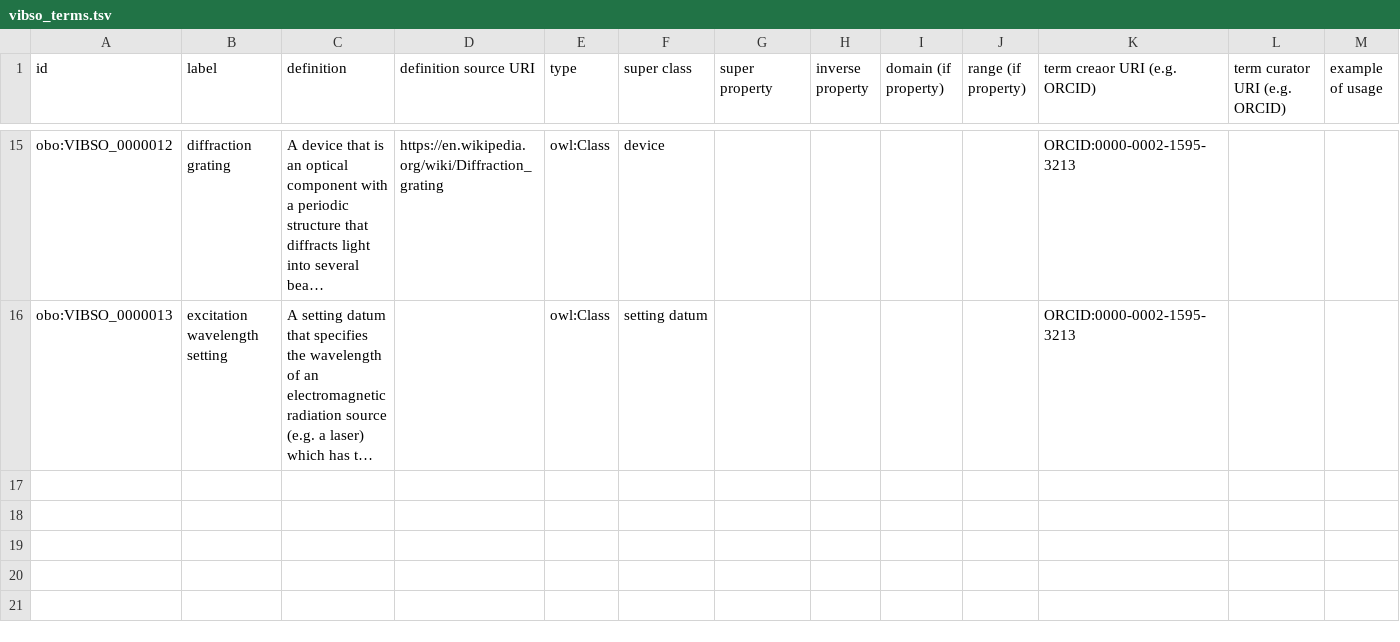
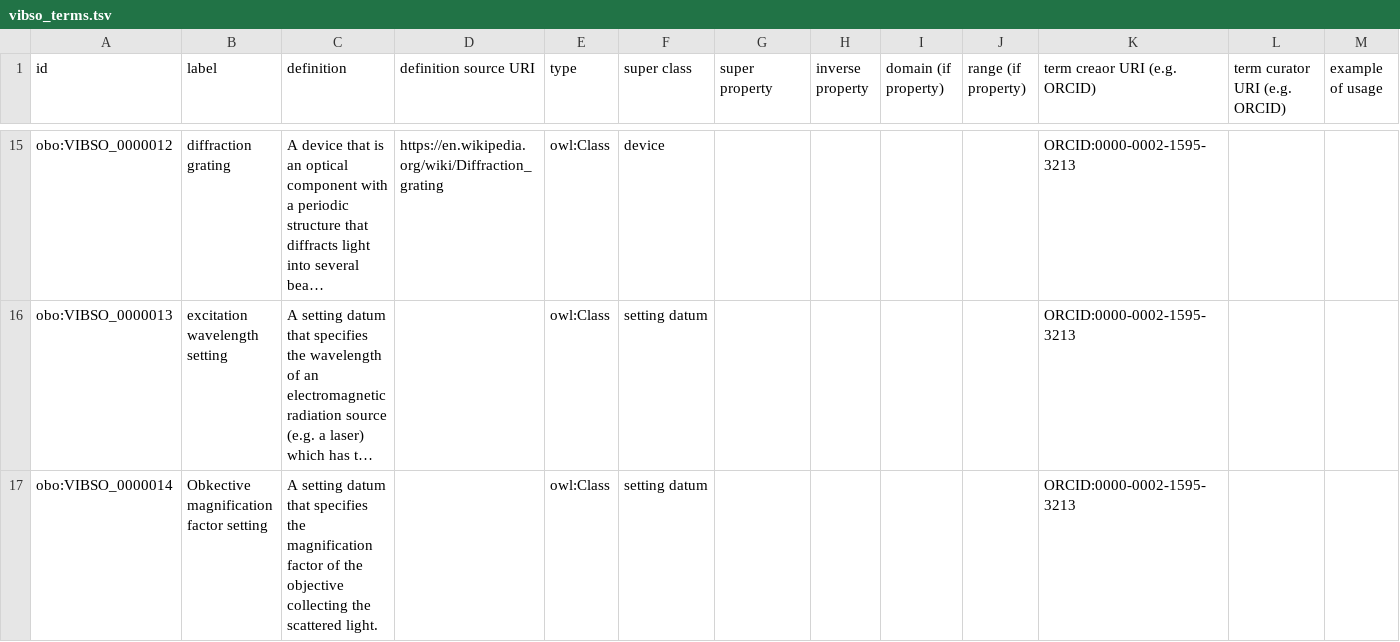
Before and after one commit to NFDI4Chem/VibrationalSpectroscopyOntology, a TSV file: src/templates/vibso_terms.tsv, drawn as a sheet; only a part is shown, gaps mark what is left out; long unchanged cells end in …; rows hold the shown columns only; the diff names each change by its address in the sheet, - before the commit and + after, or states it on an @@ line.

Commit message:
add "objective magnification factor"

```diff
--- a/src/templates/vibso_terms.tsv
+++ b/src/templates/vibso_terms.tsv
+row 17: obo:VIBSO_0000014 | Obkective magnification factor setting | A setting datum that specifies the magnification factor of the objective collecting the scattered light. |  | owl:Class | setting datum |  |  |  |  | ORCID:0000-0002-1595-3213
```
